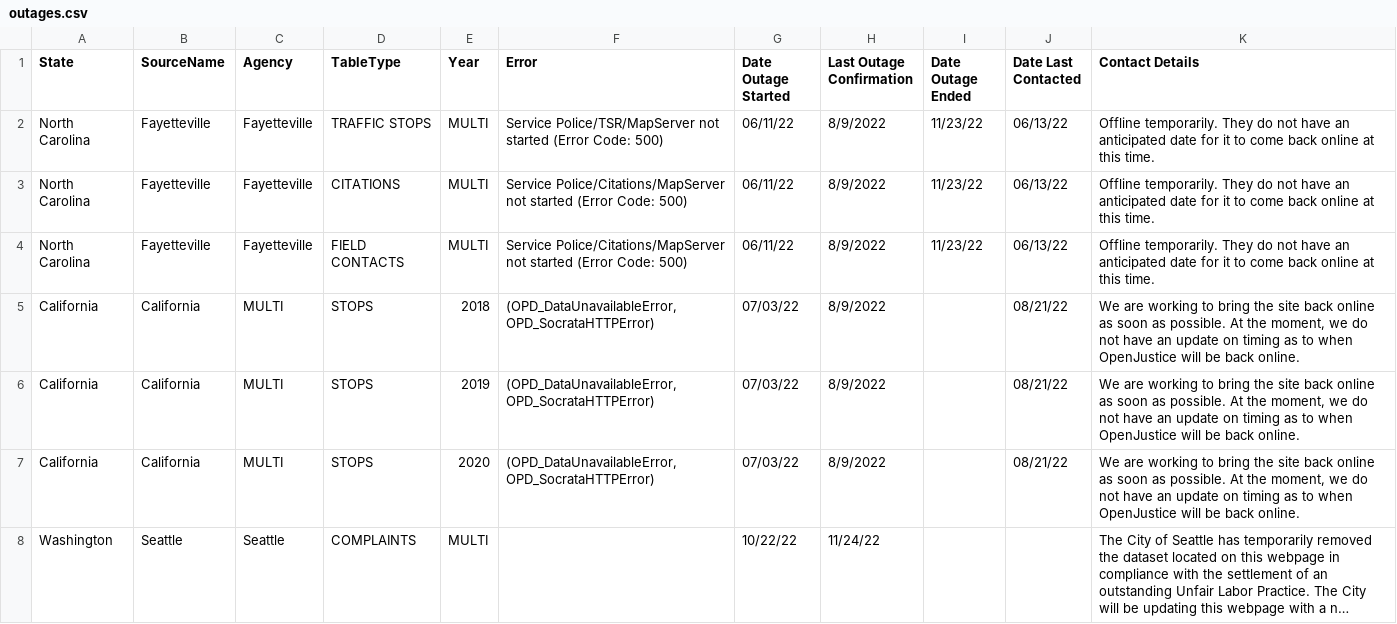
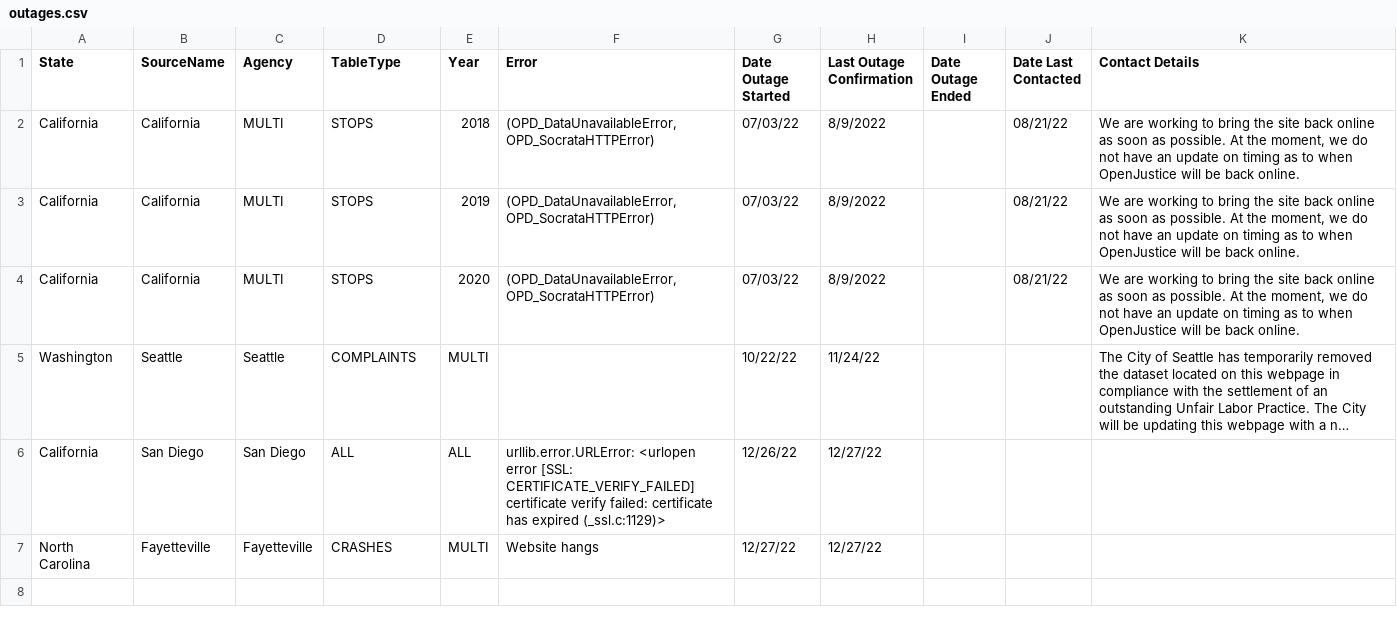
Before and after one commit to openpolicedata/opd-data, a CSV file: outages.csv, drawn as a sheet; long unchanged cells end in …; removed rows and columns are numbered as before the commit, all else as after; the diff names each change by its address in the sheet, - before the commit and + after, or states it on an @@ line.

Commit message:
Updating outages

```diff
--- a/outages.csv
+++ b/outages.csv
-row 2: North Carolina | Fayetteville | Fayetteville | TRAFFIC STOPS | MULTI | Service Police/TSR/MapServer not started (Error Code: 500) | 06/11/22 | 8/9/2022 | 11/23/22 | 06/13/22 | Offline temporarily. They do not have an anticipated date for it to come back online at this time.
-row 3: North Carolina | Fayetteville | Fayetteville | CITATIONS | MULTI | Service Police/Citations/MapServer not started (Error Code: 500) | 06/11/22 | 8/9/2022 | 11/23/22 | 06/13/22 | Offline temporarily. They do not have an anticipated date for it to come back online at this time.
-row 4: North Carolina | Fayetteville | Fayetteville | FIELD CONTACTS | MULTI | Service Police/Citations/MapServer not started (Error Code: 500) | 06/11/22 | 8/9/2022 | 11/23/22 | 06/13/22 | Offline temporarily. They do not have an anticipated date for it to come back online at this time.
+row 6: California | San Diego | San Diego | ALL | ALL | urllib.error.URLError: <urlopen error [SSL: CERTIFICATE_VERIFY_FAILED] certificate verify failed: certificate has expired (_ssl.c:1129)> | 12/26/22 | 12/27/22
+row 7: North Carolina | Fayetteville | Fayetteville | CRASHES | MULTI | Website hangs | 12/27/22 | 12/27/22
```
